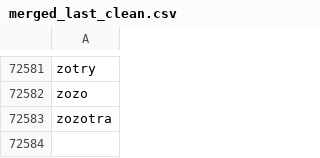
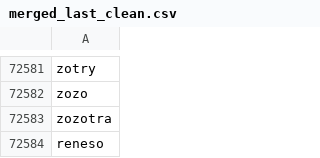
Before and after one commit to Noot-heen/M2_S1, a CSV file: datasets/merged_last_clean.csv, drawn as a sheet; only a part is shown, gaps mark what is left out.

```diff
--- a/datasets/merged_last_clean.csv
+++ b/datasets/merged_last_clean.csv
@@ -72583 +72583,2 @@ zozo
 zozotra
+reneso
```
Also changed, not shown: datasets/fototeny.csv.
